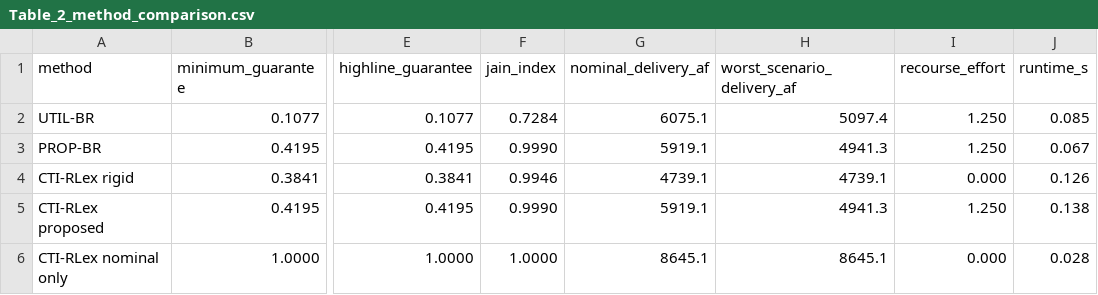
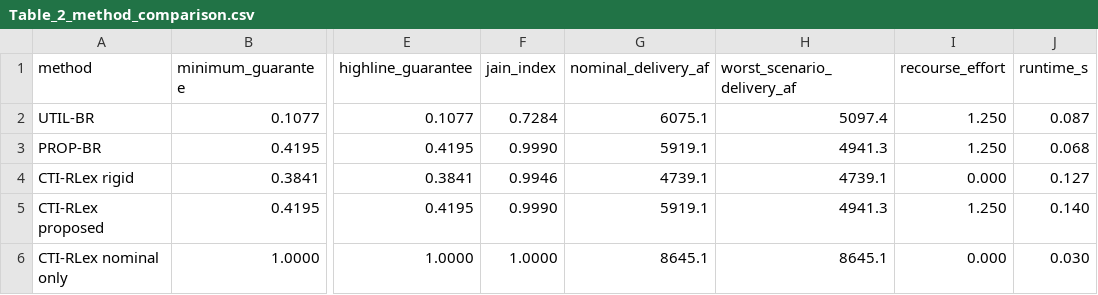
Before and after one commit to Adilbaygh/CTI-RLex, a CSV file: results/tables/Table_2_method_comparison.csv, drawn as a sheet; only a part is shown, gaps mark what is left out; the diff names each change by its address in the sheet, - before the commit and + after, or states it on an @@ line.

Commit message:
Set the HiGHS feasibility tolerances in code and rerun everything
Review item M11.6: Section 2.7 declared a solver feasibility tolerance of
1e-7 and nothing passed it. run_lp called linprog(method="highs") with no
options, so the tolerance in force was whichever default the reader's
SciPy build carried, and the declaration described an installation rather
than this code.

Measured before it was changed. SciPy 1.17.0 documents 1e-7 for both the
primal and the dual feasibility tolerance, with presolve on. Solving both
released benchmarks twice, once as the code called the solver and once
with those options passed explicitly, returned guarantee vectors
identical bit for bit and residuals identical to the last digit.

Measured again after, over the whole pipeline. The complete rerun was
compared file by file against a snapshot taken before the change: 1746
timing differences and zero substantive ones, across every published
result file and every published CSV table. The three-claimant guarantee
vector, the price of fairness at 2.57%, the value of recourse at 9.22%,
the robustness cost at 31.5% and the factorial range 0.2243 to 0.7011 are
the numbers they were.

    src/leximin/dag/lp.py          LP_FEASIBILITY_TOLERANCE and HIGHS_OPTIONS,
                                   passed on every solve
    scripts/record_environment.py  writes the options it reads from the
                                   library, so the record cannot describe a
                                   configuration nobody is using
    results/                       every file rewritten by the rerun

Because the article reports a solver configuration, two sentences that
said the runs used HiGHS "at its default options" no longer could, and
the timings the rerun remeasured were carried into the tables that are
generated and the two passages that are written by hand.

One check was too weak to catch the drift: the sweep that tests printed
solve times matches a value against every timing in results/, and with
135 factorial cases in one file almost any two-decimal number matches
something -- it accepted 0.22 s in Section 3.7 while the run said 0.19 s.
Two checks now tie that sentence and the Table 6 footer to the rows they
name.

```diff
--- a/results/tables/Table_2_method_comparison.csv
+++ b/results/tables/Table_2_method_comparison.csv
-J2 (runtime_s): 0.085
+J2 (runtime_s): 0.087
-J3 (runtime_s): 0.067
+J3 (runtime_s): 0.068
-J4 (runtime_s): 0.126
+J4 (runtime_s): 0.127
-J5 (runtime_s): 0.138
+J5 (runtime_s): 0.140
-J6 (runtime_s): 0.028
+J6 (runtime_s): 0.030
```
Also changed, not shown: results/tables/Table_5_numerical_computational_audit.csv, 24 other files.
